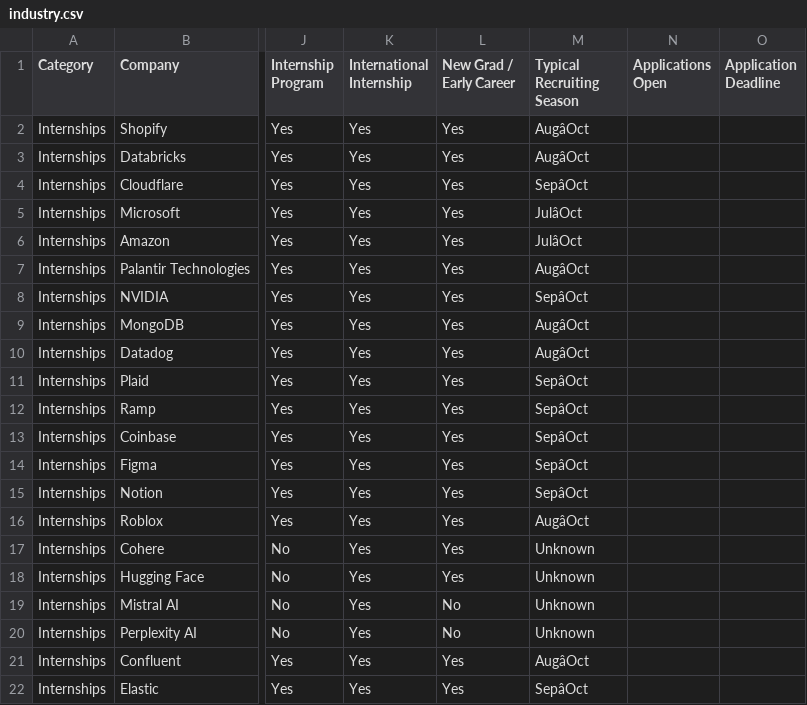
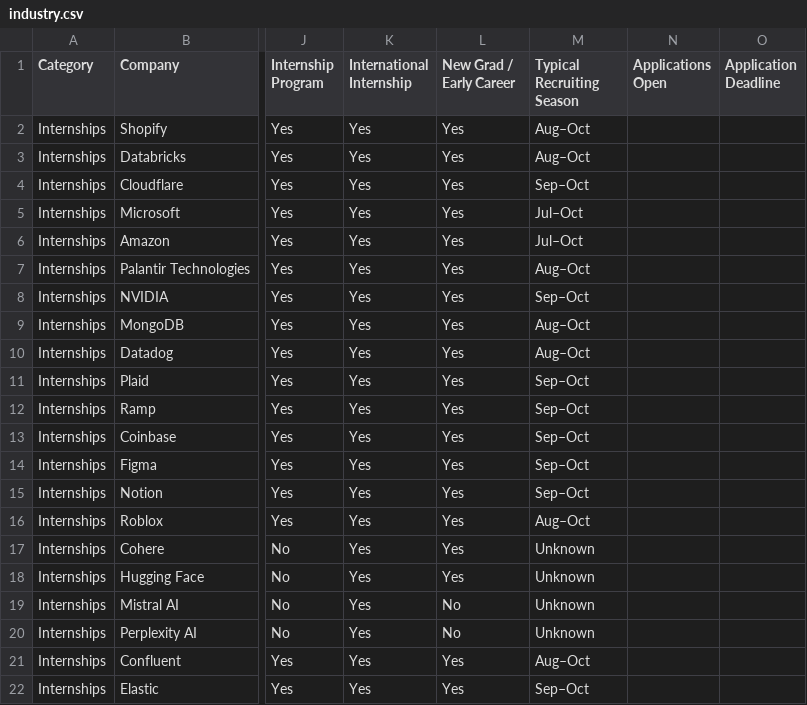
Before and after one commit to lumiis2/opportunity-tracker, a CSV file: data/industry.csv, drawn as a sheet; only a part is shown, gaps mark what is left out; the diff names each change by its address in the sheet, - before the commit and + after, or states it on an @@ line.

```diff
--- a/data/industry.csv
+++ b/data/industry.csv
-M2:M3 (Typical Recruiting Season): AugâOct
+M2:M3 (Typical Recruiting Season): Aug–Oct
-M4 (Typical Recruiting Season): SepâOct
+M4 (Typical Recruiting Season): Sep–Oct
-M5:M6 (Typical Recruiting Season): JulâOct
+M5:M6 (Typical Recruiting Season): Jul–Oct
-M7 (Typical Recruiting Season): AugâOct
+M7 (Typical Recruiting Season): Aug–Oct
-M8 (Typical Recruiting Season): SepâOct
+M8 (Typical Recruiting Season): Sep–Oct
-M9:M10 (Typical Recruiting Season): AugâOct
+M9:M10 (Typical Recruiting Season): Aug–Oct
-M11:M15 (Typical Recruiting Season): SepâOct
+M11:M15 (Typical Recruiting Season): Sep–Oct
-M16 (Typical Recruiting Season): AugâOct
+M16 (Typical Recruiting Season): Aug–Oct
-M21 (Typical Recruiting Season): AugâOct
+M21 (Typical Recruiting Season): Aug–Oct
-M22 (Typical Recruiting Season): SepâOct
+M22 (Typical Recruiting Season): Sep–Oct
```
Also changed, not shown: data/conferences.csv, data/graduation.csv, 5 other files.
